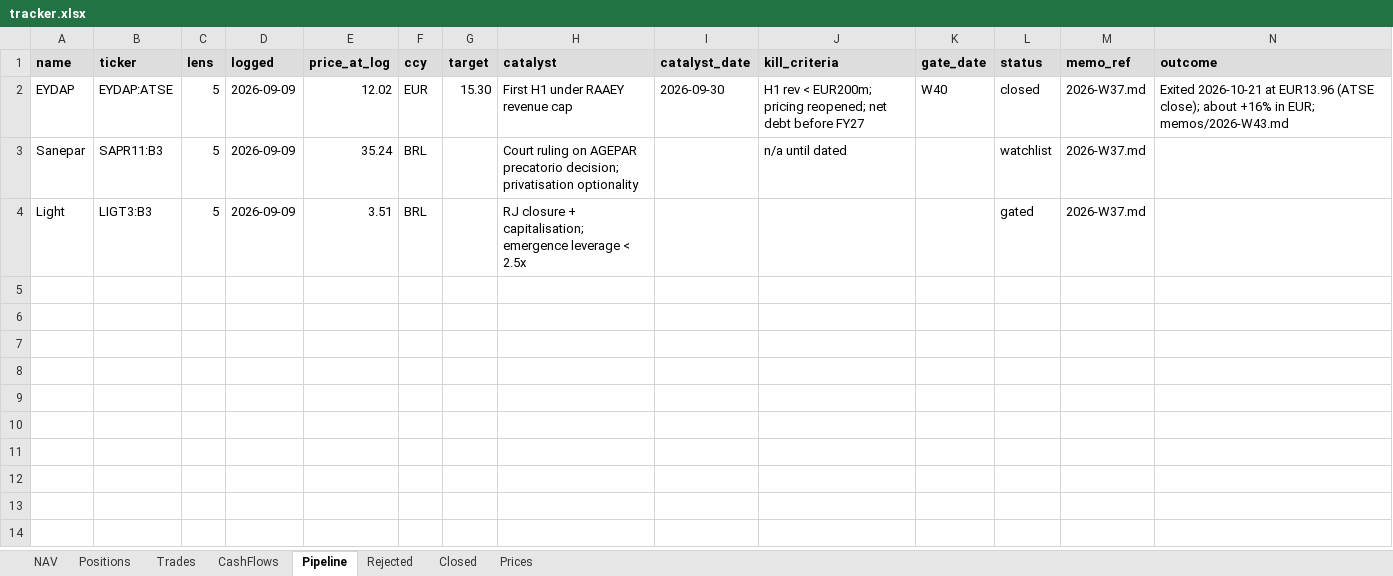
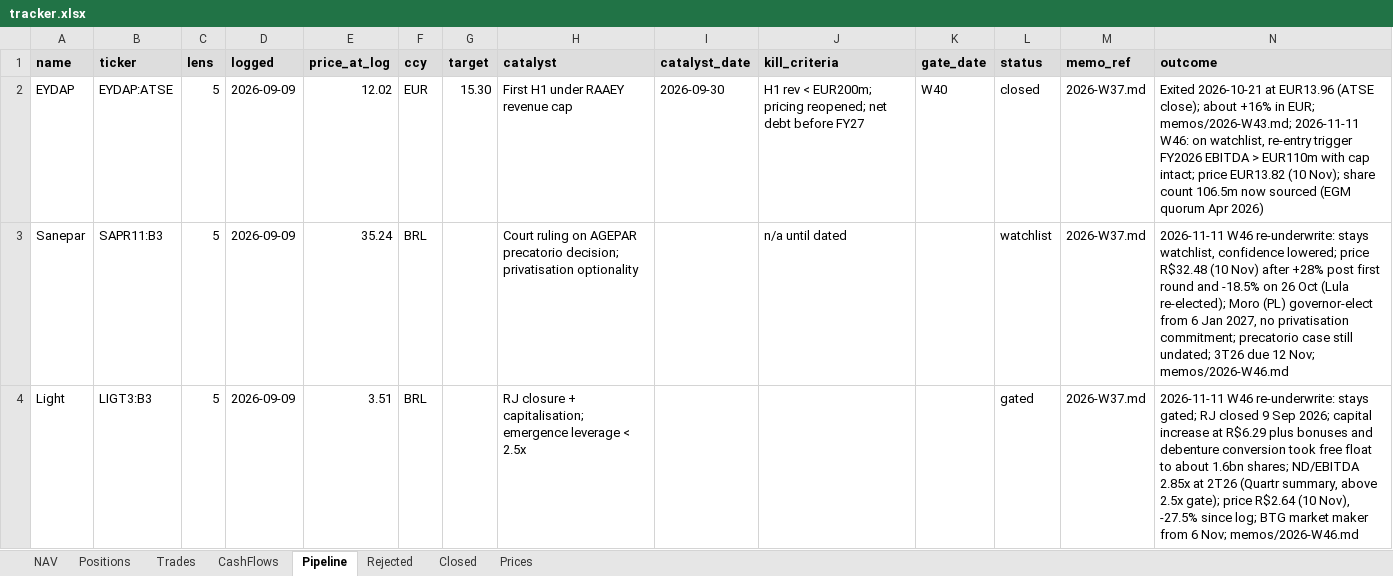
Before and after one commit to thmartinsmonteiro-netizen/hedgefund, an Excel workbook: reports/tracker.xlsx, sheet Pipeline, drawn as a sheet; values as stored, in another font and other column widths than the file's, no borders; the diff names each change by its address in the sheet, - before the commit and + after, or states it on an @@ line.

```diff
--- a/reports/tracker.xlsx (sheet Pipeline)
+++ b/reports/tracker.xlsx (sheet Pipeline)
-N2 (outcome): …in EUR; memos/2026-W43.md
+N2 (outcome): …in EUR; memos/2026-W43.md; 2026-11-11 W46: on watchlist, re-entry trigger FY2026 EBITDA > EUR110m with cap intact; price EUR13.82 (10 Nov); share count 106.5m now sourced (EGM quorum Apr 2026)
-N3 (outcome): (empty)
+N3 (outcome): 2026-11-11 W46 re-underwrite: stays watchlist, confidence lowered; price R$32.48 (10 Nov) after +28% post first round and -18.5% on 26 Oct (Lula re-elected); Moro (PL) governor-elect from 6 Jan 2027, no privatisation commitment; precatorio case still undated; 3T26 due 12 Nov; memos/2026-W46.md
-N4 (outcome): (empty)
+N4 (outcome): 2026-11-11 W46 re-underwrite: stays gated; RJ closed 9 Sep 2026; capital increase at R$6.29 plus bonuses and debenture conversion took free float to about 1.6bn shares; ND/EBITDA 2.85x at 2T26 (Quartr summary, above 2.5x gate); price R$2.64 (10 Nov), -27.5% since log; BTG market maker from 6 Nov; memos/2026-W46.md
```
Also changed, not shown: 3 other files.
